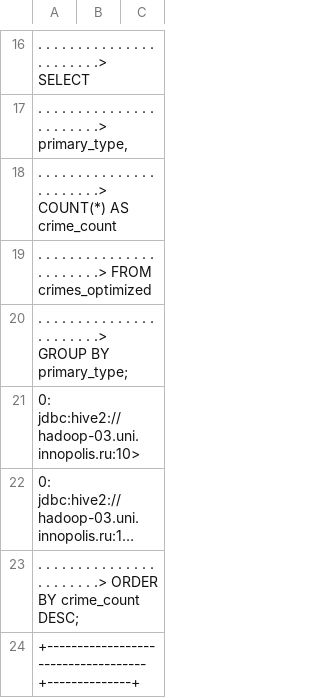
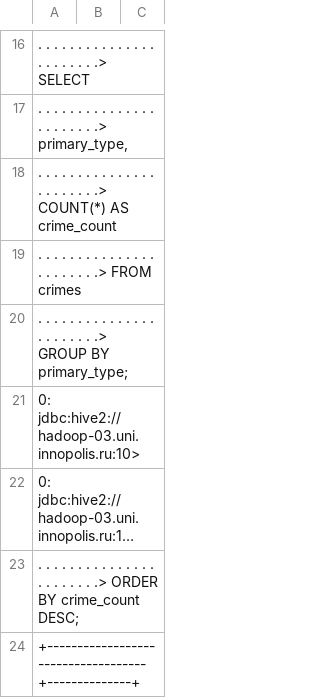
Before and after one commit to Ishikawwwa/CriminalChicago, a CSV file: output/q3.csv, drawn as a sheet; only a part is shown, gaps mark what is left out; long unchanged cells end in …; the diff covers the shown part only.

```diff
--- a/output/q3.csv
+++ b/output/q3.csv
@@ -18,3 +18,3 @@
 . . . . . . . . . . . . . . . . . . . . . . .>     COUNT(*) AS crime_count
-. . . . . . . . . . . . . . . . . . . . . . .> FROM crimes_optimized
+. . . . . . . . . . . . . . . . . . . . . . .> FROM crimes
 . . . . . . . . . . . . . . . . . . . . . . .> GROUP BY primary_type;
```
Also changed, not shown: 35 added rows elsewhere in this file, output/q1.csv, output/q2.csv, 21 other files.
